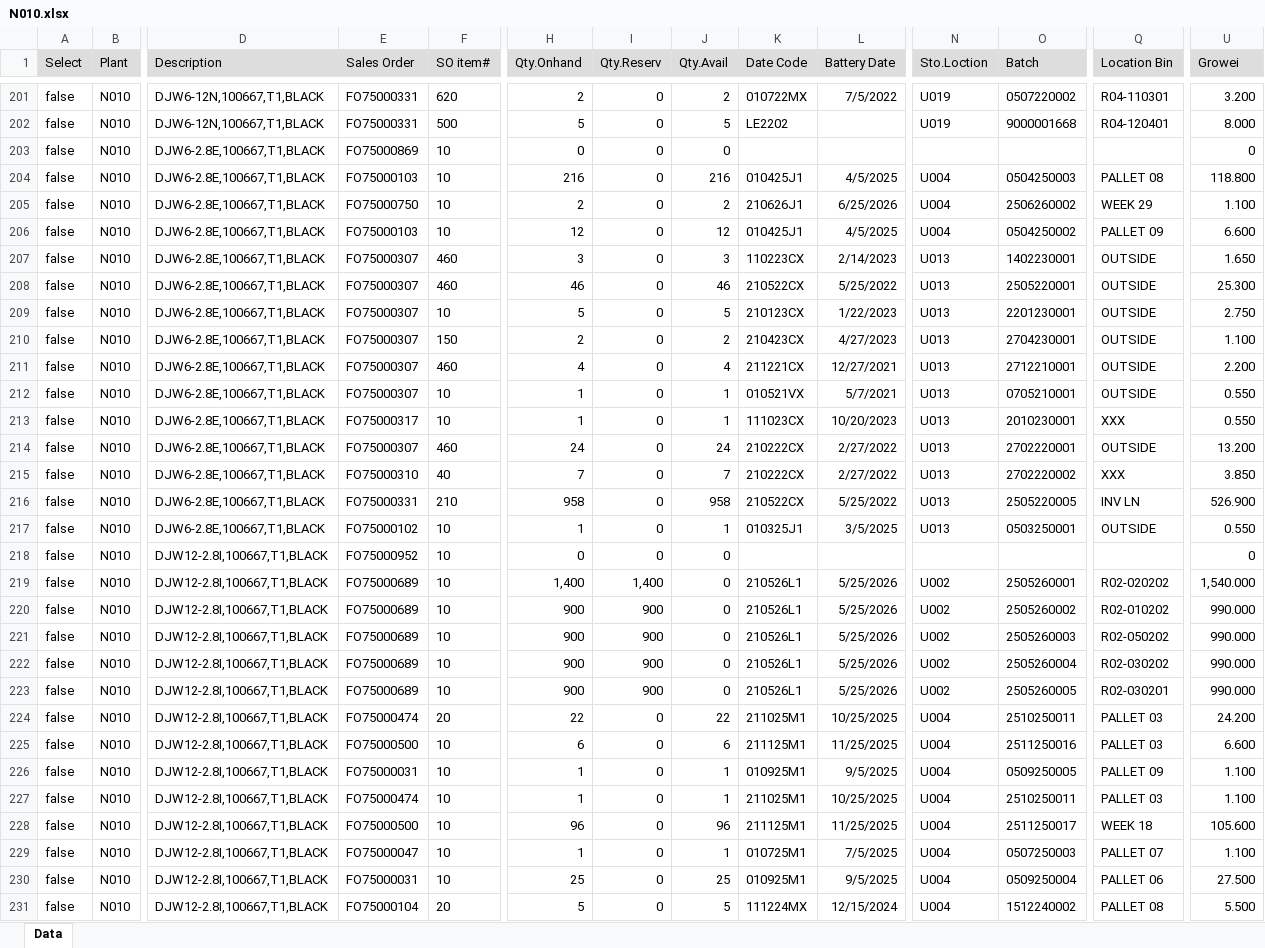
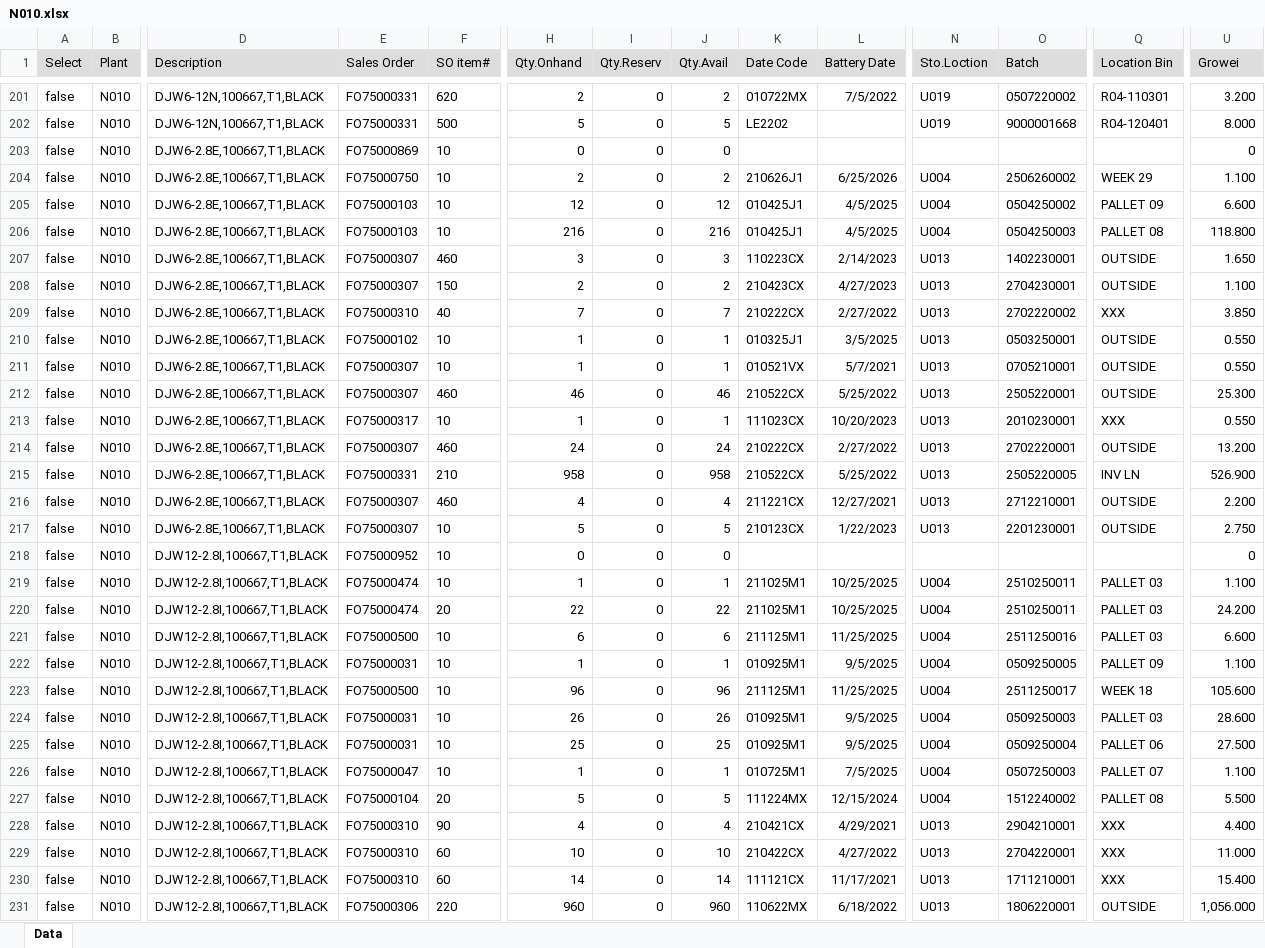
Before and after one commit to LeochBattery/Leoch-Inventory, an Excel workbook: N010.xlsx, sheet Data, drawn as a sheet; only a part is shown, gaps mark what is left out; the shorter side is filled out with more unchanged rows; values as stored, in another font and other column widths than the file's, no borders; removed rows and columns are numbered as before the commit, all else as after; rows hold the shown columns only; the diff covers the shown part only; the diff names each change by its address in the sheet, - before the commit and + after, or states it on an @@ line.

```diff
--- a/N010.xlsx (sheet Data)
+++ b/N010.xlsx (sheet Data)
@@ row 204 moved to row 206: false @@
@@ row 215 moved to row 209: false @@
@@ row 217 moved to row 210: false @@
@@ row 208 moved to row 212: false @@
@@ row 211 moved to row 216: false @@
@@ row 209 moved to row 217: false @@
-row 219: false | N010 | DJW12-2.8I,100667,T1,BLACK | FO75000689 | 10 | 1,400 | 1,400 | 0 | 210526L1 | 5/25/2026 | U002 | 2505260001 | R02-020202 | 1,540.000
-row 220: false | N010 | DJW12-2.8I,100667,T1,BLACK | FO75000689 | 10 | 900 | 900 | 0 | 210526L1 | 5/25/2026 | U002 | 2505260002 | R02-010202 | 990.000
-row 221: false | N010 | DJW12-2.8I,100667,T1,BLACK | FO75000689 | 10 | 900 | 900 | 0 | 210526L1 | 5/25/2026 | U002 | 2505260003 | R02-050202 | 990.000
-E219 (Sales Order): FO75000689
+E219 (Sales Order): FO75000474
-H219 (Qty.Onhand): 900
+H219 (Qty.Onhand): 1
-I219 (Qty.Reserv): 900
+I219 (Qty.Reserv): 0
-J219 (Qty.Avail): 0
+J219 (Qty.Avail): 1
-K219 (Date Code): 210526L1
+K219 (Date Code): 211025M1
-L219 (Battery Date): 5/25/2026
+L219 (Battery Date): 10/25/2025
-N219 (Sto.Loction): U002
+N219 (Sto.Loction): U004
-O219 (Batch): 2505260004
+O219 (Batch): 2510250011
-Q219 (Location Bin): R02-030202
+Q219 (Location Bin): PALLET 03
-U219 (Growei): 990.000
+U219 (Growei): 1.100
-row 223: false | N010 | DJW12-2.8I,100667,T1,BLACK | FO75000689 | 10 | 900 | 900 | 0 | 210526L1 | 5/25/2026 | U002 | 2505260005 | R02-030201 | 990.000
-row 227: false | N010 | DJW12-2.8I,100667,T1,BLACK | FO75000474 | 10 | 1 | 0 | 1 | 211025M1 | 10/25/2025 | U004 | 2510250011 | PALLET 03 | 1.100
@@ row 232 moved to row 224: false @@
@@ row 229 moved to row 226: false @@
```
Also changed, not shown: 16 added rows, 13 removed rows, 676 moved rows and 89 edited cells elsewhere in this sheet.
